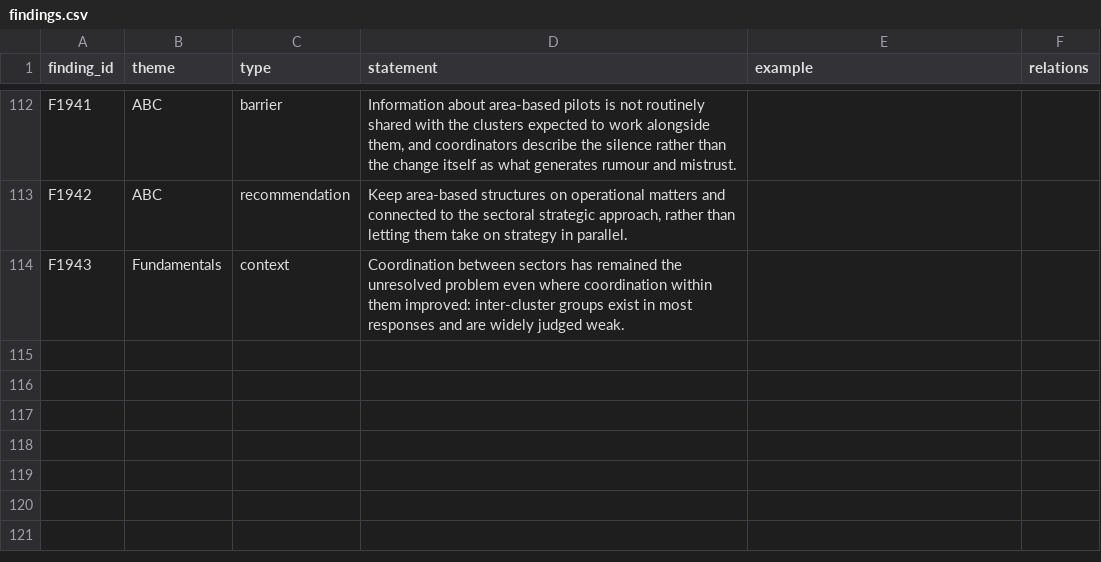
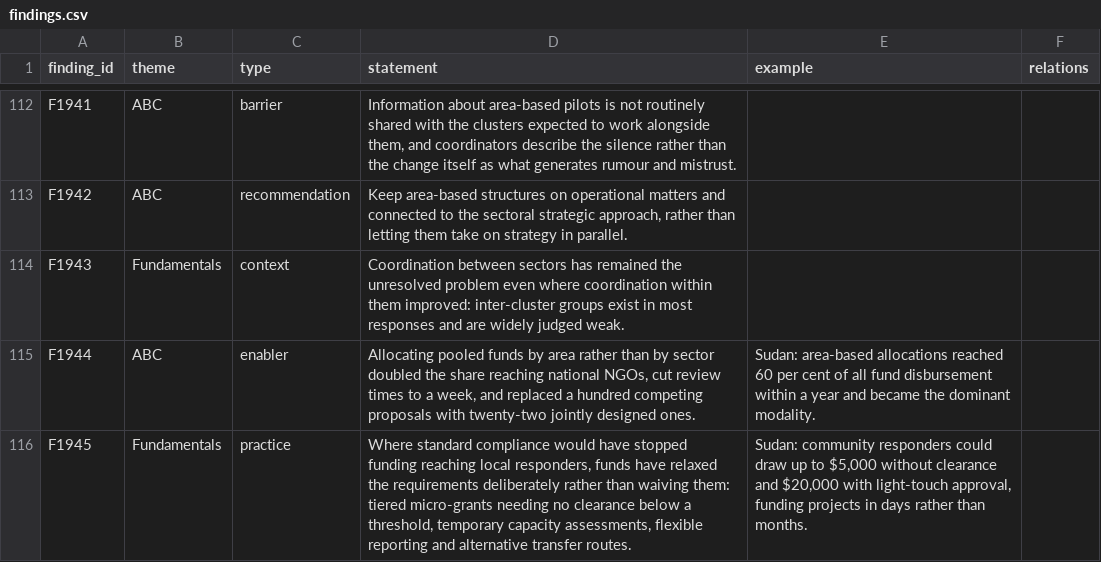
Before and after one commit to workmichelecitton/gwc-abc-transition-evidence, a CSV file: data/findings.csv, drawn as a sheet; only a part is shown, gaps mark what is left out.

Commit message:
A3 country round: Sudan, and why the map only showed Cameroon
The map showed one country because it was telling the truth. Of 15 search
records, 9 were Cameroon and 6 were the CGD paper at global level with no
country attached, so the country filter had nothing to draw for them.

Michele's fix is the right one: search country by country, in the working
languages, aimed at the countries where findings rest only on GWC's own
consultation. Those are Venezuela 26, Sudan 14, Lebanon 14, Somalia 11,
Colombia 11, Syria 11.

Sudan first. One source cleared the bar: Refugees International, Accelerating
Localization: A Roadmap for the Sudan Humanitarian Fund, September 2025.
Independent NGO research, desk review plus interviews and roundtables with
responders from eight Emergency Response Rooms. Read in full. Five records,
all quoted.

The most useful thing it brings is a positive area-based finding, which this
base has been short of. Allocating pooled funds by area rather than by
sector doubled the share reaching national NGOs to 40 per cent, cut review
times to one week, replaced more than a hundred competing proposals with
twenty-two jointly designed ones, and became the fund's dominant modality
within a year at 60 per cent of disbursement.

That sits directly against F234, which says funding stays centralised and
that is what keeps local actors out. Both are true and the tension is the
finding: the same fund ran the lowest localisation rate of any country-based
pooled fund globally -- 1 per cent direct in 2024, zero in the first eight
months of 2025 -- while its area-based window doubled national share. F234
is now band 5 across four streams.

It also produced a measurement finding worth having: money routed to
community response rooms is counted as reaching beneficiaries rather than as
a pass-through to a national implementer, so several million dollars a year
never registers as local funding. F1015 to band 4.

Also caught by the build: two of my own rows used backslash-escaped quotes,
which is not valid CSV. The ragged-row guard refused the write and named the
rows. Rewritten through the csv module.

Search stream: 20 records across two countries, from 9 in one.

```diff
--- a/data/findings.csv
+++ b/data/findings.csv
@@ -114 +114,3 @@ F1942,ABC,recommendation,"Keep area-based structures on operational matters and
 F1943,Fundamentals,context,Coordination between sectors has remained the unresolved problem even where coordination within them improved: inter-cluster groups exist in most responses and are widely judged weak.,,
+F1944,ABC,enabler,"Allocating pooled funds by area rather than by sector doubled the share reaching national NGOs, cut review times to a week, and replaced a hundred competing proposals with twenty-two jointly designed ones.",Sudan: area-based allocations reached 60 per cent of all fund disbursement within a year and became the dominant modality.,
+F1945,Fundamentals,practice,"Where standard compliance would have stopped funding reaching local responders, funds have relaxed the requirements deliberately rather than waiving them: tiered micro-grants needing no clearance below a threshold, temporary capacity assessments, flexible reporting and alternative transfer routes.","Sudan: community responders could draw up to $5,000 without clearance and $20,000 with light-touch approval, funding projects in days rather than months.",
```
Also changed, not shown: data/evidence.csv, data/sources.csv, 2 other files.
